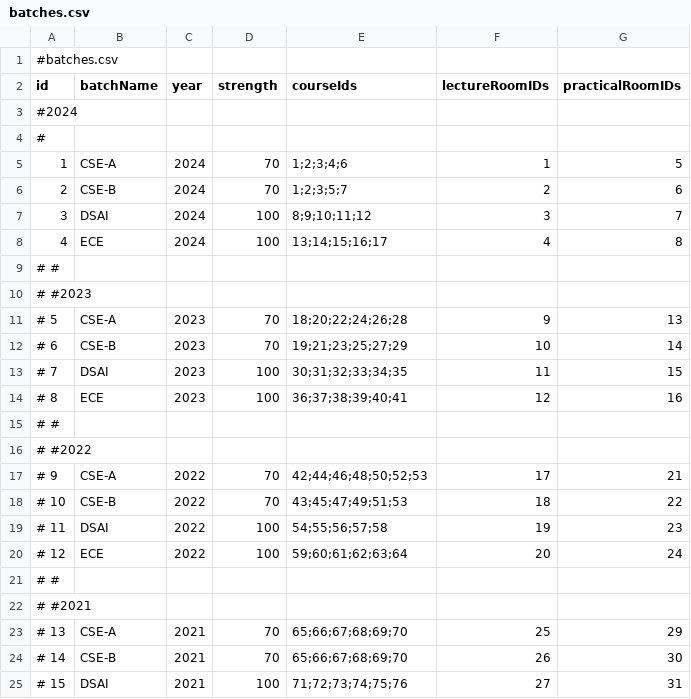
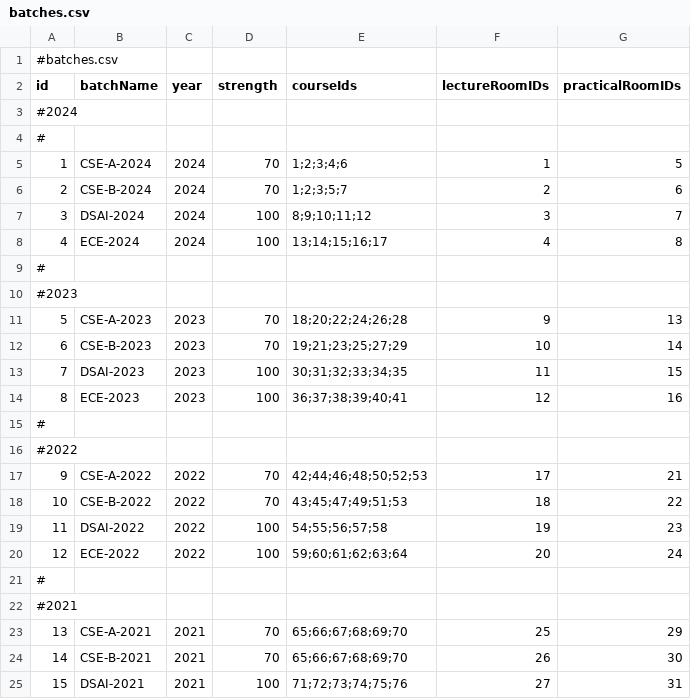
Before and after one commit to shivambu108/automated-timetable-scheduler, a CSV file: batches.csv, drawn as a sheet; only a part is shown; the diff covers the shown part only.

```diff
--- a/batches.csv
+++ b/batches.csv
@@ -4,22 +4,22 @@ id,batchName,year,strength,courseIds,lectureRoomIDs,practicalRoomIDs
 #
-1,CSE-A,2024,70,1;2;3;4;6,1,5
-2,CSE-B,2024,70,1;2;3;5;7,2,6
-3,DSAI,2024,100,8;9;10;11;12,3,7
-4,ECE,2024,100,13;14;15;16;17,4,8
-# #
-# #2023
-# 5,CSE-A,2023,70,18;20;22;24;26;28,9,13
-# 6,CSE-B,2023,70,19;21;23;25;27;29,10,14
-# 7,DSAI,2023,100,30;31;32;33;34;35,11,15
-# 8,ECE,2023,100,36;37;38;39;40;41,12,16
-# #
-# #2022
-# 9,CSE-A,2022,70,42;44;46;48;50;52;53,17,21
-# 10,CSE-B,2022,70,43;45;47;49;51;53,18,22
-# 11,DSAI,2022,100,54;55;56;57;58,19,23
-# 12,ECE,2022,100,59;60;61;62;63;64,20,24
-# #
-# #2021
-# 13,CSE-A,2021,70,65;66;67;68;69;70,25,29
-# 14,CSE-B,2021,70,65;66;67;68;69;70,26,30
-# 15,DSAI,2021,100,71;72;73;74;75;76,27,31
+1,CSE-A-2024,2024,70,1;2;3;4;6,1,5
+2,CSE-B-2024,2024,70,1;2;3;5;7,2,6
+3,DSAI-2024,2024,100,8;9;10;11;12,3,7
+4,ECE-2024,2024,100,13;14;15;16;17,4,8
+#
+#2023
+5,CSE-A-2023,2023,70,18;20;22;24;26;28,9,13
+6,CSE-B-2023,2023,70,19;21;23;25;27;29,10,14
+7,DSAI-2023,2023,100,30;31;32;33;34;35,11,15
+8,ECE-2023,2023,100,36;37;38;39;40;41,12,16
+#
+#2022
+9,CSE-A-2022,2022,70,42;44;46;48;50;52;53,17,21
+10,CSE-B-2022,2022,70,43;45;47;49;51;53,18,22
+11,DSAI-2022,2022,100,54;55;56;57;58,19,23
+12,ECE-2022,2022,100,59;60;61;62;63;64,20,24
+#
+#2021
+13,CSE-A-2021,2021,70,65;66;67;68;69;70,25,29
+14,CSE-B-2021,2021,70,65;66;67;68;69;70,26,30
+15,DSAI-2021,2021,100,71;72;73;74;75;76,27,31
```
Also changed, not shown: 2 edited cells elsewhere in this file, target/classes/batches.csv, target/classes/courses.csv, 8 other files.
